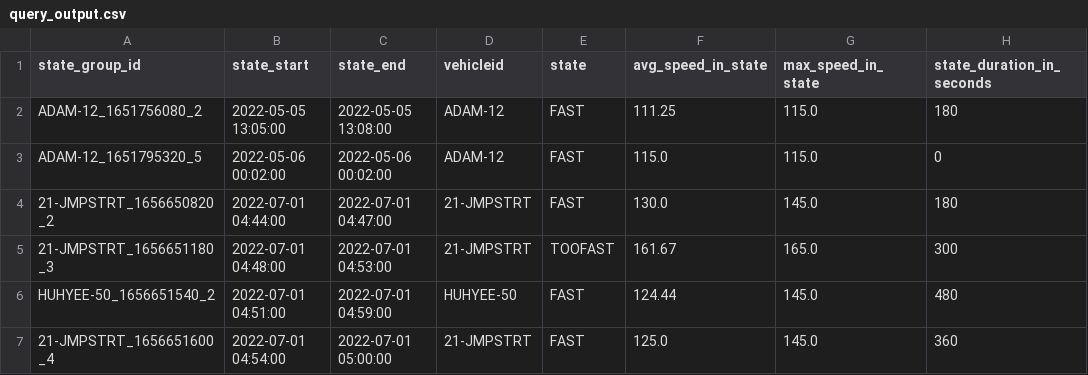
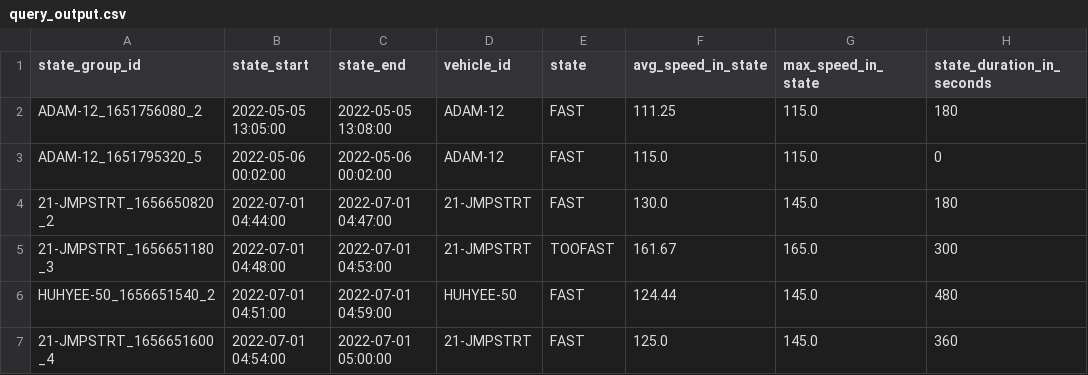
Before and after one commit to InterruptSpeed/telemetry-sql-kungfu, a CSV file: query_output.csv, drawn as a sheet; only a part is shown; the diff names each change by its address in the sheet, - before the commit and + after, or states it on an @@ line.

Commit message:
made output headers consistently use snakecase

```diff
--- a/query_output.csv
+++ b/query_output.csv
-D1: vehicleid
+D1: vehicle_id
```
Also changed, not shown: 1 other file.
